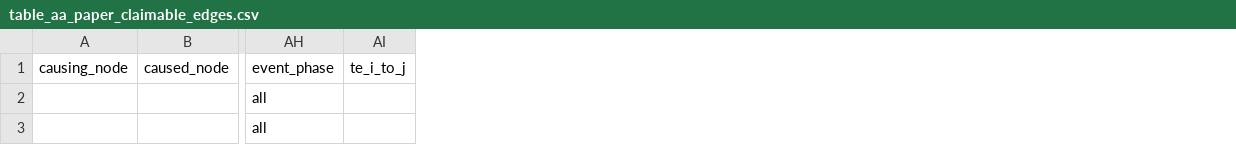
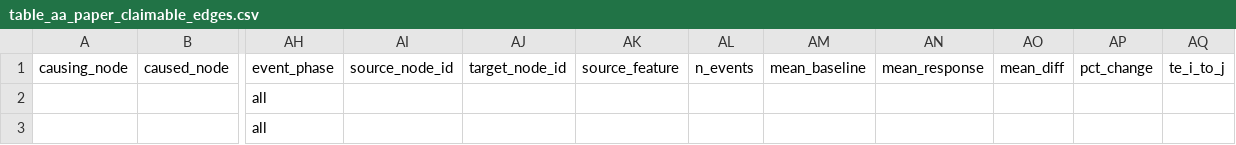
Before and after one commit to nl2992/ICAIF_stablecoin-contagion-network, a CSV file: results/paper/tables/table_aa_paper_claimable_edges.csv, drawn as a sheet; only a part is shown, gaps mark what is left out; the diff names each change by its address in the sheet, - before the commit and + after, or states it on an @@ line.

```diff
--- a/results/paper/tables/table_aa_paper_claimable_edges.csv
+++ b/results/paper/tables/table_aa_paper_claimable_edges.csv
+column AI (source_node_id), empty
+column AJ (target_node_id), empty
+column AK (source_feature), empty
+column AL (n_events), empty
+column AM (mean_baseline), empty
+column AN (mean_response), empty
+column AO (mean_diff), empty
+column AP (pct_change), empty
```
Also changed, not shown: results/paper/tables/table_aa_amm_provenance_edges.csv, results/paper/tables/table_ab_suggestive_edges.csv, 25 other files.
